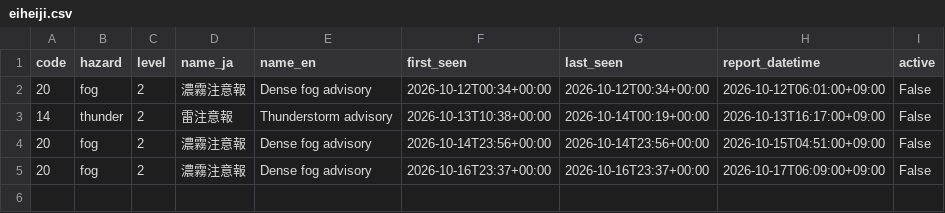
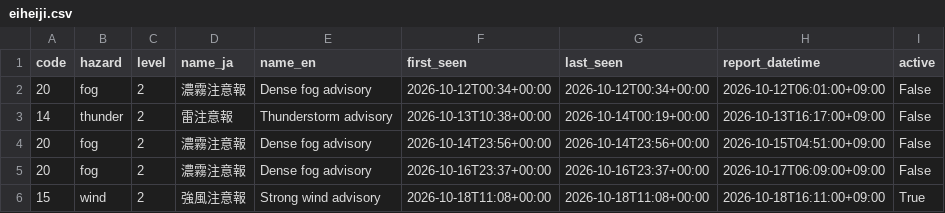
Before and after one commit to dhde-tourism-ai/dhde-preprocessing-model, a CSV file: weather_warnings/eiheiji.csv, drawn as a sheet.

```diff
--- a/weather_warnings/eiheiji.csv
+++ b/weather_warnings/eiheiji.csv
@@ -5 +5,2 @@ code,hazard,level,name_ja,name_en,first_seen,last_seen,report_datetime,active
 20,fog,2,濃霧注意報,Dense fog advisory,2026-10-16T23:37+00:00,2026-10-16T23:37+00:00,2026-10-17T06:09:00+09:00,False
+15,wind,2,強風注意報,Strong wind advisory,2026-10-18T11:08+00:00,2026-10-18T11:08+00:00,2026-10-18T16:11:00+09:00,True
```
Also changed, not shown: tomtom_cache/katsuyama_road_congestion.csv, weather_hourly/namba.csv, 44 other files.
